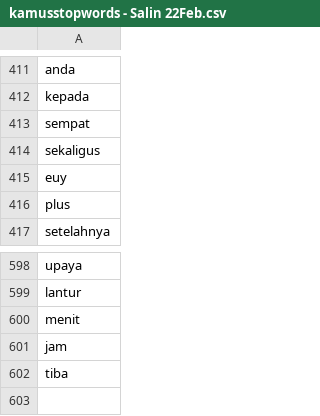
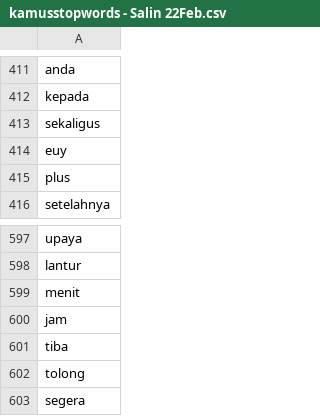
Before and after one commit to rizkyhaya/stopwords, a CSV file: kamusstopwords - Salin 22Feb.csv, drawn as a sheet; only a part is shown, gaps mark what is left out; removed rows and columns are numbered as before the commit, all else as after; the diff names each change by its address in the sheet, - before the commit and + after, or states it on an @@ line.

Commit message:
kamusstopwords - Salin 22Feb.csv

```diff
--- a/kamusstopwords - Salin 22Feb.csv
+++ b/kamusstopwords - Salin 22Feb.csv
-row 413: sempat
+row 602: tolong
+row 603: segera
```
